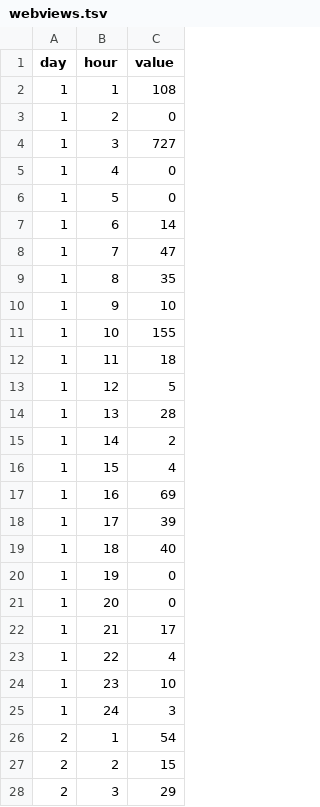
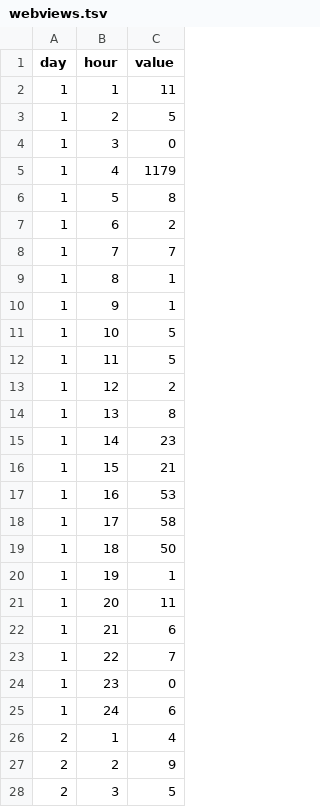
Before and after one commit to autoidkey/ikeda-collagreee, a TSV file: public/log/webviews.tsv, drawn as a sheet; only a part is shown; the diff covers the shown part only.

```diff
--- a/public/log/webviews.tsv
+++ b/public/log/webviews.tsv
@@ -1,28 +1,28 @@
 day	hour	value
-1	1	108
-1	2	0
-1	3	727
-1	4	0
-1	5	0
-1	6	14
-1	7	47
-1	8	35
-1	9	10
-1	10	155
-1	11	18
-1	12	5
-1	13	28
-1	14	2
-1	15	4
-1	16	69
-1	17	39
-1	18	40
-1	19	0
-1	20	0
-1	21	17
-1	22	4
-1	23	10
-1	24	3
-2	1	54
-2	2	15
-2	3	29
+1	1	11
+1	2	5
+1	3	0
+1	4	1179
+1	5	8
+1	6	2
+1	7	7
+1	8	1
+1	9	1
+1	10	5
+1	11	5
+1	12	2
+1	13	8
+1	14	23
+1	15	21
+1	16	53
+1	17	58
+1	18	50
+1	19	1
+1	20	11
+1	21	6
+1	22	7
+1	23	0
+1	24	6
+2	1	4
+2	2	9
+2	3	5
```
Also changed, not shown: 49 edited cells elsewhere in this file, public/log/entries.tsv, public/log/likes.tsv, 3 other files.
